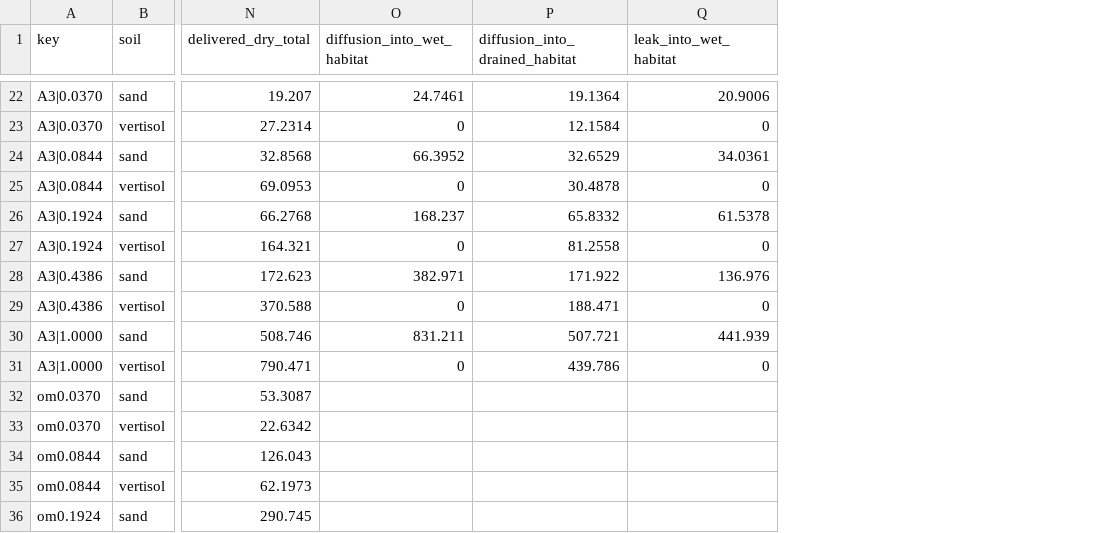
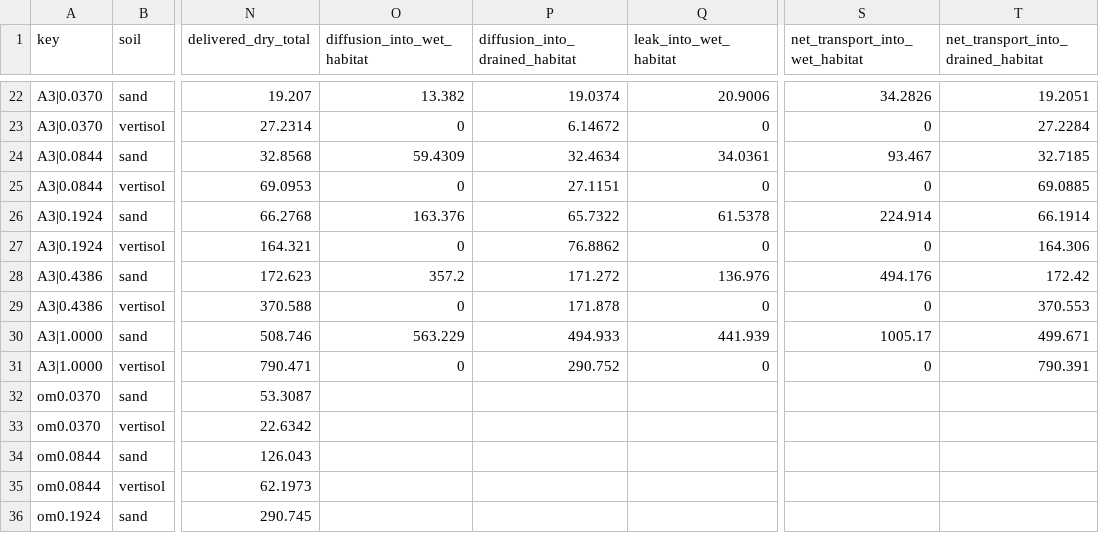
Before and after one commit to agrorony/resp_model, a CSV file: results/stage20/stage20_step1_map.csv, drawn as a sheet; only a part is shown, gaps mark what is left out; the diff covers the shown part only; the diff names each change by its address in the sheet, - before the commit and + after, or states it on an @@ line.

```diff
--- a/results/stage20/stage20_step1_map.csv
+++ b/results/stage20/stage20_step1_map.csv
+column S (net_transport_into_wet_habitat), rows 22-31: 34.2826 | 0 | 93.467 | 0 | 224.914 | 0 | 494.176 | 0 | 1005.17 | 0
+column T, row 1: net_transport_into_drained_habitat; rows 22-31: 19.2051 | 27.2284 | 32.7185 | 69.0885 | 66.1914 | 164.306 | 172.42 | 370.553 | 499.671 | 790.391
-O22 (diffusion_into_wet_habitat): 24.7461
+O22 (diffusion_into_wet_habitat): 13.382
-P22 (diffusion_into_drained_habitat): 19.1364
+P22 (diffusion_into_drained_habitat): 19.0374
-P23 (diffusion_into_drained_habitat): 12.1584
+P23 (diffusion_into_drained_habitat): 6.14672
-O24 (diffusion_into_wet_habitat): 66.3952
+O24 (diffusion_into_wet_habitat): 59.4309
-P24 (diffusion_into_drained_habitat): 32.6529
+P24 (diffusion_into_drained_habitat): 32.4634
-P25 (diffusion_into_drained_habitat): 30.4878
+P25 (diffusion_into_drained_habitat): 27.1151
-O26 (diffusion_into_wet_habitat): 168.237
+O26 (diffusion_into_wet_habitat): 163.376
-P26 (diffusion_into_drained_habitat): 65.8332
+P26 (diffusion_into_drained_habitat): 65.7322
-P27 (diffusion_into_drained_habitat): 81.2558
+P27 (diffusion_into_drained_habitat): 76.8862
-O28 (diffusion_into_wet_habitat): 382.971
+O28 (diffusion_into_wet_habitat): 357.2
-P28 (diffusion_into_drained_habitat): 171.922
+P28 (diffusion_into_drained_habitat): 171.272
-P29 (diffusion_into_drained_habitat): 188.471
+P29 (diffusion_into_drained_habitat): 171.878
-O30 (diffusion_into_wet_habitat): 831.211
+O30 (diffusion_into_wet_habitat): 563.229
-P30 (diffusion_into_drained_habitat): 507.721
+P30 (diffusion_into_drained_habitat): 494.933
-P31 (diffusion_into_drained_habitat): 439.786
+P31 (diffusion_into_drained_habitat): 290.752
```
Also changed, not shown: 30 edited cells elsewhere in this file, 7 other files.
